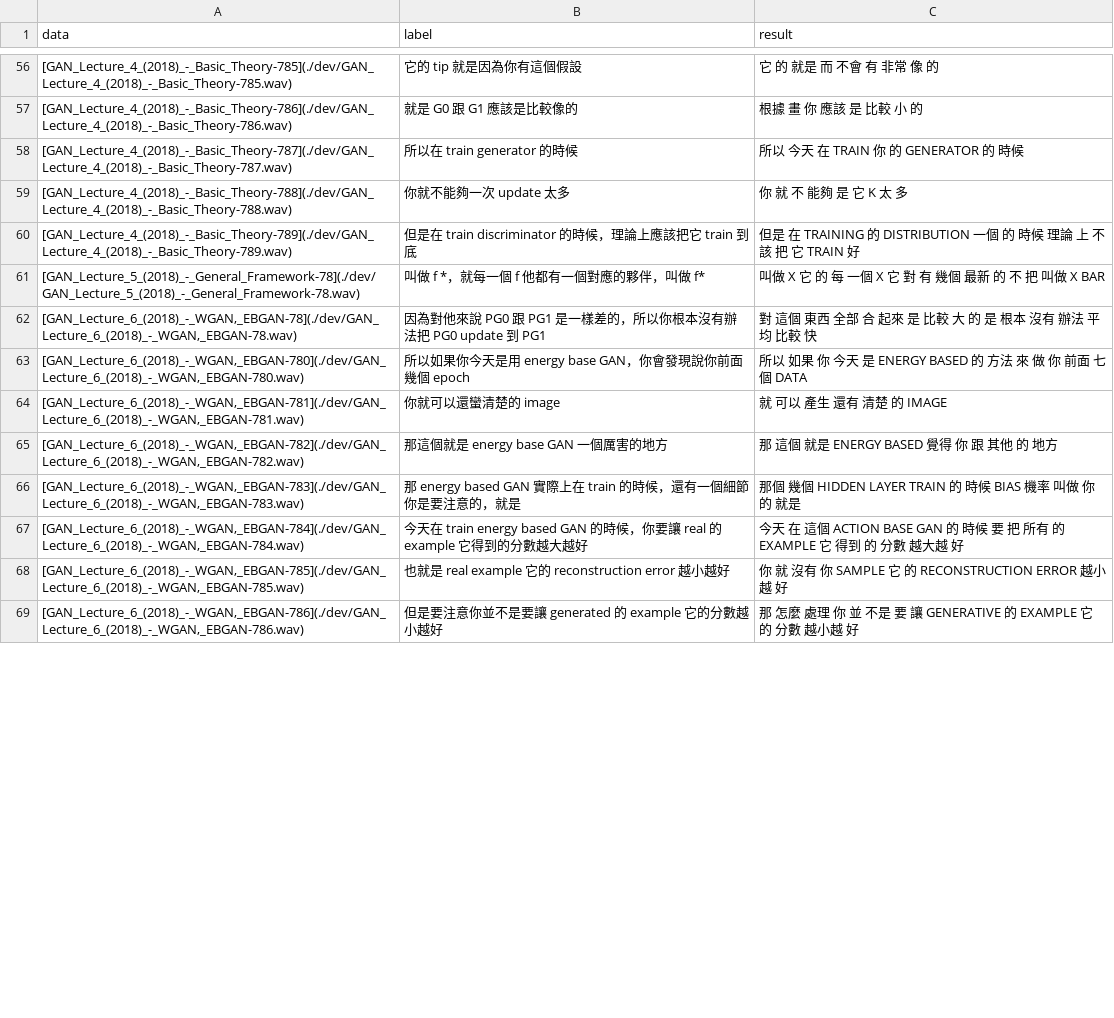
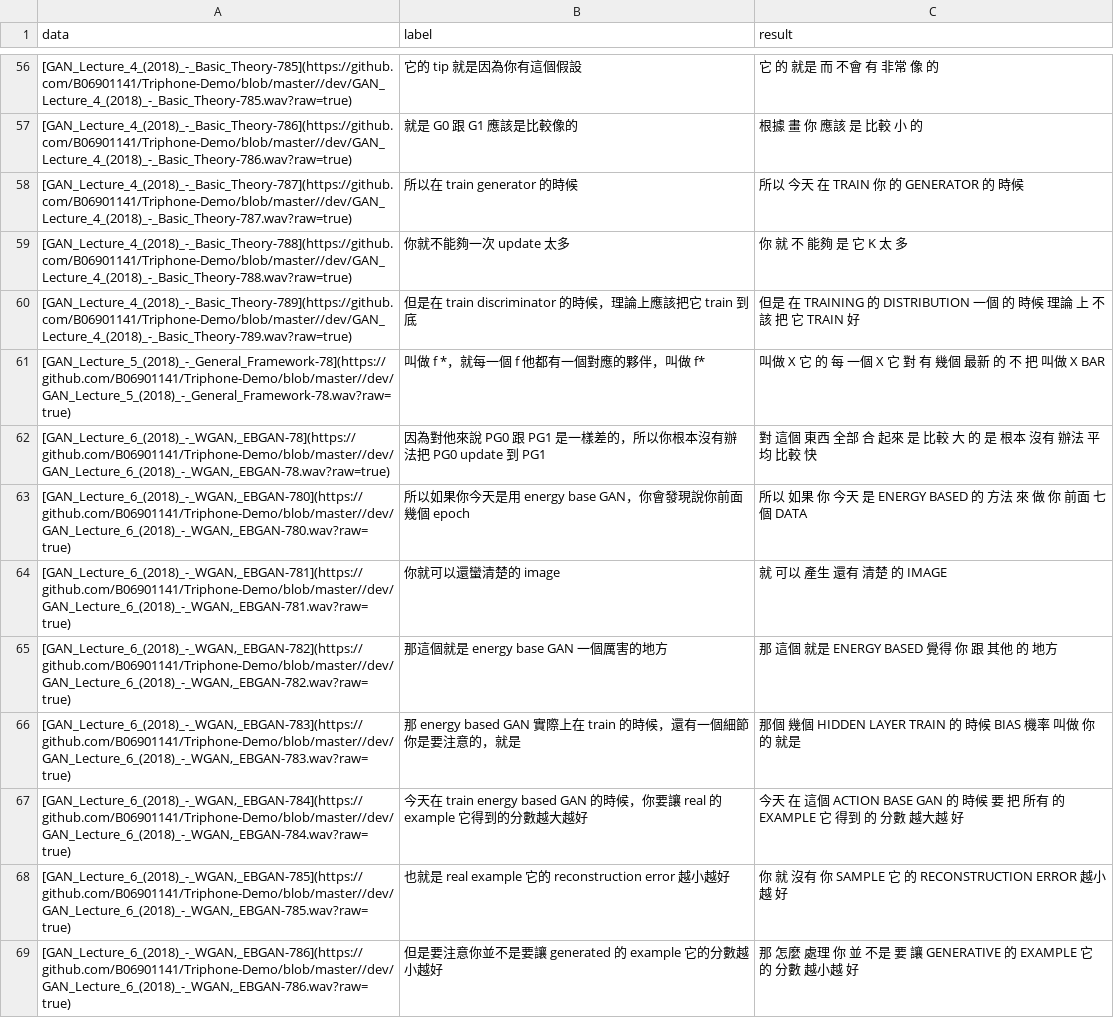
Before and after one commit to B06901141/Triphone-Demo, a CSV file: result.csv, drawn as a sheet; only a part is shown, gaps mark what is left out; the diff covers the shown part only.

```diff
--- a/result.csv
+++ b/result.csv
@@ -56,14 +56,14 @@ data, label, result
-"[GAN_Lecture_4_(2018)_-_Basic_Theory-785](./dev/GAN_Lecture_4_(2018)_-_Basic_Theory-785.wav)","它的 tip 就是因為你有這個假設","它 的 就是 而 不會 有 非常 像 的 "
-"[GAN_Lecture_4_(2018)_-_Basic_Theory-786](./dev/GAN_Lecture_4_(2018)_-_Basic_Theory-786.wav)","就是 G0 跟 G1 應該是比較像的","根據 畫 你 應該 是 比較 小 的 "
-"[GAN_Lecture_4_(2018)_-_Basic_Theory-787](./dev/GAN_Lecture_4_(2018)_-_Basic_Theory-787.wav)","所以在 train generator 的時候","所以 今天 在 TRAIN 你 的 GENERATOR 的 時候 "
-"[GAN_Lecture_4_(2018)_-_Basic_Theory-788](./dev/GAN_Lecture_4_(2018)_-_Basic_Theory-788.wav)","你就不能夠一次 update 太多","你 就 不 能夠 是 它 K 太 多 "
-"[GAN_Lecture_4_(2018)_-_Basic_Theory-789](./dev/GAN_Lecture_4_(2018)_-_Basic_Theory-789.wav)","但是在 train discriminator 的時候，理論上應該把它 train 到底","但是 在 TRAINING 的 DISTRIBUTION 一個 的 時候 理論 上 不該 把 它 TRAIN 好 "
-"[GAN_Lecture_5_(2018)_-_General_Framework-78](./dev/GAN_Lecture_5_(2018)_-_General_Framework-78.wav)","叫做 f *，就每一個 f 他都有一個對應的夥伴，叫做 f*","叫做 X 它 的 每 一個 X 它 對 有 幾個 最新 的 不 把 叫做 X BAR "
-"[GAN_Lecture_6_(2018)_-_WGAN,_EBGAN-78](./dev/GAN_Lecture_6_(2018)_-_WGAN,_EBGAN-78.wav)","因為對他來說 PG0 跟 PG1 是一樣差的，所以你根本沒有辦法把 PG0 update 到 PG1","對 這個 東西 全部 合 起來 是 比較 大 的 是 根本 沒有 辦法 平均 比較 快 "
-"[GAN_Lecture_6_(2018)_-_WGAN,_EBGAN-780](./dev/GAN_Lecture_6_(2018)_-_WGAN,_EBGAN-780.wav)","所以如果你今天是用 energy base GAN，你會發現說你前面幾個 epoch","所以 如果 你 今天 是 ENERGY BASED 的 方法 來 做 你 前面 七個 DATA "
-"[GAN_Lecture_6_(2018)_-_WGAN,_EBGAN-781](./dev/GAN_Lecture_6_(2018)_-_WGAN,_EBGAN-781.wav)","你就可以還蠻清楚的 image","就 可以 產生 還有 清楚 的 IMAGE "
-"[GAN_Lecture_6_(2018)_-_WGAN,_EBGAN-782](./dev/GAN_Lecture_6_(2018)_-_WGAN,_EBGAN-782.wav)","那這個就是 energy base GAN 一個厲害的地方","那 這個 就是 ENERGY BASED 覺得 你 跟 其他 的 地方 "
-"[GAN_Lecture_6_(2018)_-_WGAN,_EBGAN-783](./dev/GAN_Lecture_6_(2018)_-_WGAN,_EBGAN-783.wav)","那 energy based GAN 實際上在 train 的時候，還有一個細節你是要注意的，就是","那個 幾個 HIDDEN LAYER TRAIN 的 時候 BIAS 機率 叫做 你 的 就是 "
-"[GAN_Lecture_6_(2018)_-_WGAN,_EBGAN-784](./dev/GAN_Lecture_6_(2018)_-_WGAN,_EBGAN-784.wav)","今天在 train energy based GAN 的時候，你要讓 real 的 example 它得到的分數越大越好","今天 在 這個 ACTION BASE GAN 的 時候 要 把 所有 的 EXAMPLE 它 得到 的 分數 越大越 好 "
-"[GAN_Lecture_6_(2018)_-_WGAN,_EBGAN-785](./dev/GAN_Lecture_6_(2018)_-_WGAN,_EBGAN-785.wav)","也就是 real example 它的 reconstruction error 越小越好","你 就 沒有 你 SAMPLE 它 的 RECONSTRUCTION ERROR 越小越 好 "
-"[GAN_Lecture_6_(2018)_-_WGAN,_EBGAN-786](./dev/GAN_Lecture_6_(2018)_-_WGAN,_EBGAN-786.wav)","但是要注意你並不是要讓 generated 的 example 它的分數越小越好","那 怎麼 處理 你 並 不是 要 讓 GENERATIVE 的 EXAMPLE 它 的 分數 越小越 好 "
+"[GAN_Lecture_4_(2018)_-_Basic_Theory-785](https://github.com/B06901141/Triphone-Demo/blob/master//dev/GAN_Lecture_4_(2018)_-_Basic_Theory-785.wav?raw=true)","它的 tip 就是因為你有這個假設","它 的 就是 而 不會 有 非常 像 的 "
+"[GAN_Lecture_4_(2018)_-_Basic_Theory-786](https://github.com/B06901141/Triphone-Demo/blob/master//dev/GAN_Lecture_4_(2018)_-_Basic_Theory-786.wav?raw=true)","就是 G0 跟 G1 應該是比較像的","根據 畫 你 應該 是 比較 小 的 "
+"[GAN_Lecture_4_(2018)_-_Basic_Theory-787](https://github.com/B06901141/Triphone-Demo/blob/master//dev/GAN_Lecture_4_(2018)_-_Basic_Theory-787.wav?raw=true)","所以在 train generator 的時候","所以 今天 在 TRAIN 你 的 GENERATOR 的 時候 "
+"[GAN_Lecture_4_(2018)_-_Basic_Theory-788](https://github.com/B06901141/Triphone-Demo/blob/master//dev/GAN_Lecture_4_(2018)_-_Basic_Theory-788.wav?raw=true)","你就不能夠一次 update 太多","你 就 不 能夠 是 它 K 太 多 "
+"[GAN_Lecture_4_(2018)_-_Basic_Theory-789](https://github.com/B06901141/Triphone-Demo/blob/master//dev/GAN_Lecture_4_(2018)_-_Basic_Theory-789.wav?raw=true)","但是在 train discriminator 的時候，理論上應該把它 train 到底","但是 在 TRAINING 的 DISTRIBUTION 一個 的 時候 理論 上 不該 把 它 TRAIN 好 "
+"[GAN_Lecture_5_(2018)_-_General_Framework-78](https://github.com/B06901141/Triphone-Demo/blob/master//dev/GAN_Lecture_5_(2018)_-_General_Framework-78.wav?raw=true)","叫做 f *，就每一個 f 他都有一個對應的夥伴，叫做 f*","叫做 X 它 的 每 一個 X 它 對 有 幾個 最新 的 不 把 叫做 X BAR "
+"[GAN_Lecture_6_(2018)_-_WGAN,_EBGAN-78](https://github.com/B06901141/Triphone-Demo/blob/master//dev/GAN_Lecture_6_(2018)_-_WGAN,_EBGAN-78.wav?raw=true)","因為對他來說 PG0 跟 PG1 是一樣差的，所以你根本沒有辦法把 PG0 update 到 PG1","對 這個 東西 全部 合 起來 是 比較 大 的 是 根本 沒有 辦法 平均 比較 快 "
+"[GAN_Lecture_6_(2018)_-_WGAN,_EBGAN-780](https://github.com/B06901141/Triphone-Demo/blob/master//dev/GAN_Lecture_6_(2018)_-_WGAN,_EBGAN-780.wav?raw=true)","所以如果你今天是用 energy base GAN，你會發現說你前面幾個 epoch","所以 如果 你 今天 是 ENERGY BASED 的 方法 來 做 你 前面 七個 DATA "
+"[GAN_Lecture_6_(2018)_-_WGAN,_EBGAN-781](https://github.com/B06901141/Triphone-Demo/blob/master//dev/GAN_Lecture_6_(2018)_-_WGAN,_EBGAN-781.wav?raw=true)","你就可以還蠻清楚的 image","就 可以 產生 還有 清楚 的 IMAGE "
+"[GAN_Lecture_6_(2018)_-_WGAN,_EBGAN-782](https://github.com/B06901141/Triphone-Demo/blob/master//dev/GAN_Lecture_6_(2018)_-_WGAN,_EBGAN-782.wav?raw=true)","那這個就是 energy base GAN 一個厲害的地方","那 這個 就是 ENERGY BASED 覺得 你 跟 其他 的 地方 "
+"[GAN_Lecture_6_(2018)_-_WGAN,_EBGAN-783](https://github.com/B06901141/Triphone-Demo/blob/master//dev/GAN_Lecture_6_(2018)_-_WGAN,_EBGAN-783.wav?raw=true)","那 energy based GAN 實際上在 train 的時候，還有一個細節你是要注意的，就是","那個 幾個 HIDDEN LAYER TRAIN 的 時候 BIAS 機率 叫做 你 的 就是 "
+"[GAN_Lecture_6_(2018)_-_WGAN,_EBGAN-784](https://github.com/B06901141/Triphone-Demo/blob/master//dev/GAN_Lecture_6_(2018)_-_WGAN,_EBGAN-784.wav?raw=true)","今天在 train energy based GAN 的時候，你要讓 real 的 example 它得到的分數越大越好","今天 在 這個 ACTION BASE GAN 的 時候 要 把 所有 的 EXAMPLE 它 得到 的 分數 越大越 好 "
+"[GAN_Lecture_6_(2018)_-_WGAN,_EBGAN-785](https://github.com/B06901141/Triphone-Demo/blob/master//dev/GAN_Lecture_6_(2018)_-_WGAN,_EBGAN-785.wav?raw=true)","也就是 real example 它的 reconstruction error 越小越好","你 就 沒有 你 SAMPLE 它 的 RECONSTRUCTION ERROR 越小越 好 "
+"[GAN_Lecture_6_(2018)_-_WGAN,_EBGAN-786](https://github.com/B06901141/Triphone-Demo/blob/master//dev/GAN_Lecture_6_(2018)_-_WGAN,_EBGAN-786.wav?raw=true)","但是要注意你並不是要讓 generated 的 example 它的分數越小越好","那 怎麼 處理 你 並 不是 要 讓 GENERATIVE 的 EXAMPLE 它 的 分數 越小越 好 "
```
Also changed, not shown: 70 edited cells elsewhere in this file, 2 other files.
